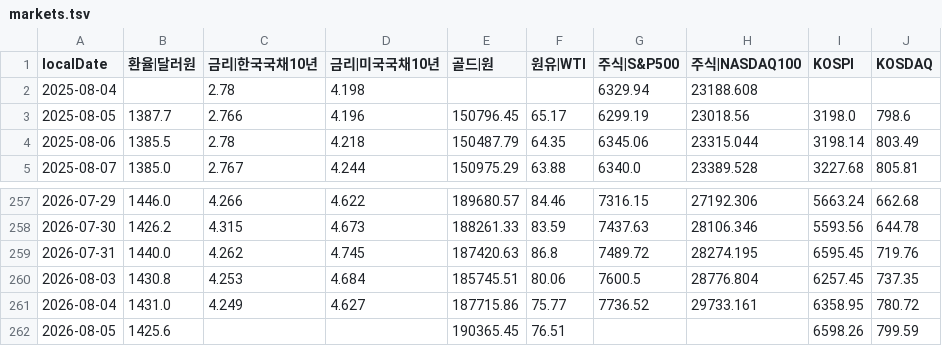
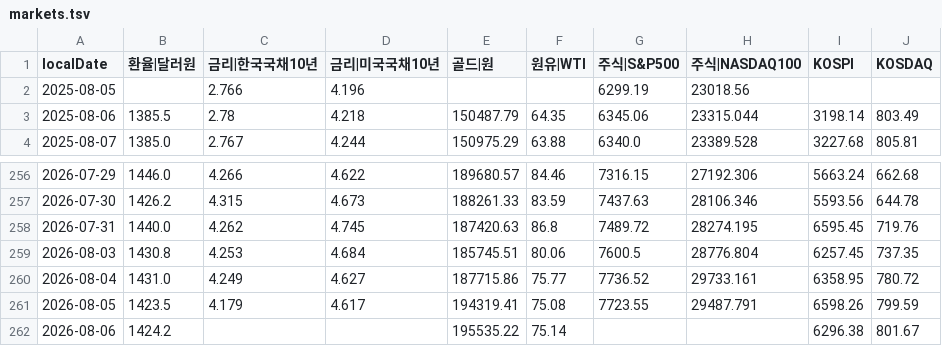
Before and after one commit to pinedance/quant-data-open, a TSV file: KR/economy/D/markets.tsv, drawn as a sheet; only a part is shown, gaps mark what is left out.

```diff
--- a/KR/economy/D/markets.tsv
+++ b/KR/economy/D/markets.tsv
@@ -1,4 +1,3 @@
 localDate	환율|달러원	금리|한국국채10년	금리|미국국채10년	골드|원	원유|WTI	주식|S&P500	주식|NASDAQ100	KOSPI	KOSDAQ
-2025-08-04		2.78	4.198			6329.94	23188.608		
-2025-08-05	1387.7	2.766	4.196	150796.45	65.17	6299.19	23018.56	3198.0	798.6
+2025-08-05		2.766	4.196			6299.19	23018.56		
 2025-08-06	1385.5	2.78	4.218	150487.79	64.35	6345.06	23315.044	3198.14	803.49
@@ -261,2 +260,3 @@ localDate	환율|달러원	금리|한국국채10년	금리|미국국채10년	골
 2026-08-04	1431.0	4.249	4.627	187715.86	75.77	7736.52	29733.161	6358.95	780.72
-2026-08-05	1425.6			190365.45	76.51			6598.26	799.59
+2026-08-05	1423.5	4.179	4.617	194319.41	75.08	7723.55	29487.791	6598.26	799.59
+2026-08-06	1424.2			195535.22	75.14			6296.38	801.67
```
Also changed, not shown: KR/economy/D/ECOS.tsv, US/economy/D/data.tsv, 2 other files.
